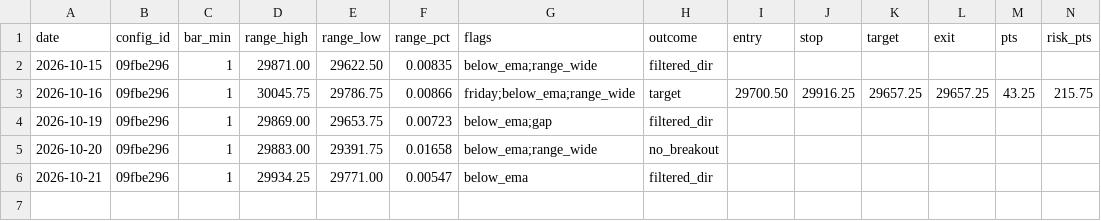
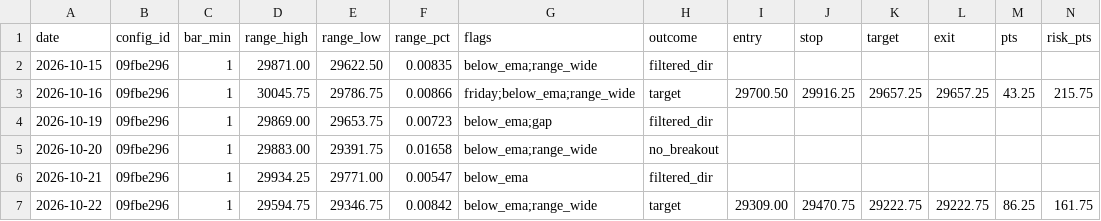
Before and after one commit to jlee056/orb-bot, a CSV file: forward/forward_log_both60.csv, drawn as a sheet; only a part is shown; rows hold the shown columns only; the diff names each change by its address in the sheet, - before the commit and + after, or states it on an @@ line.

```diff
--- a/forward/forward_log_both60.csv
+++ b/forward/forward_log_both60.csv
+row 7: 2026-10-22 | 09fbe296 | 1 | 29594.75 | 29346.75 | 0.00842 | below_ema;range_wide | target | 29309.00 | 29470.75 | 29222.75 | 29222.75 | 86.25 | 161.75
```
Also changed, not shown: forward/forward_log.csv, forward/forward_log_orb5.csv, 2 other files.
